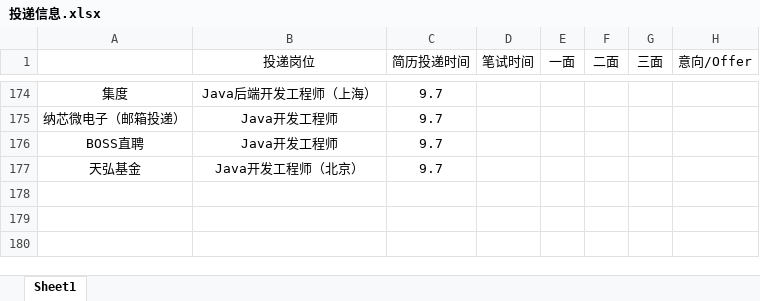
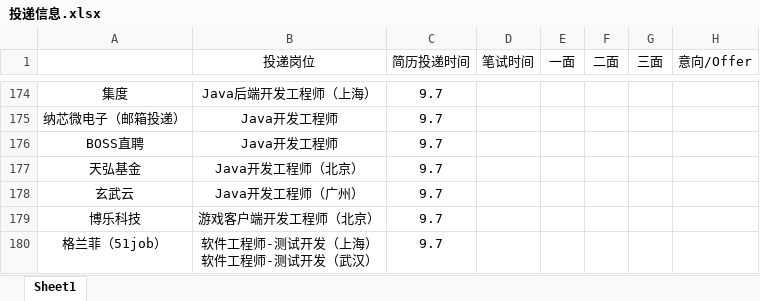
Before and after one commit to ParkHM17/Notes, an Excel workbook: 投递信息.xlsx, sheet Sheet1, drawn as a sheet; only a part is shown, gaps mark what is left out; values as stored, in another font and other column widths than the file's, no borders; ↵ is a line break in a cell; the diff names each change by its address in the sheet, - before the commit and + after, or states it on an @@ line.

Commit message:
2022-09-07 lab

```diff
--- a/投递信息.xlsx (sheet Sheet1)
+++ b/投递信息.xlsx (sheet Sheet1)
+row 178: 玄武云 | Java开发工程师（广州） | 9.7
+row 179: 博乐科技 | 游戏客户端开发工程师（北京） | 9.7
+row 180: 格兰菲（51job） | 软件工程师-测试开发（上海） ↵ 软件工程师-测试开发（武汉） | 9.7
```
